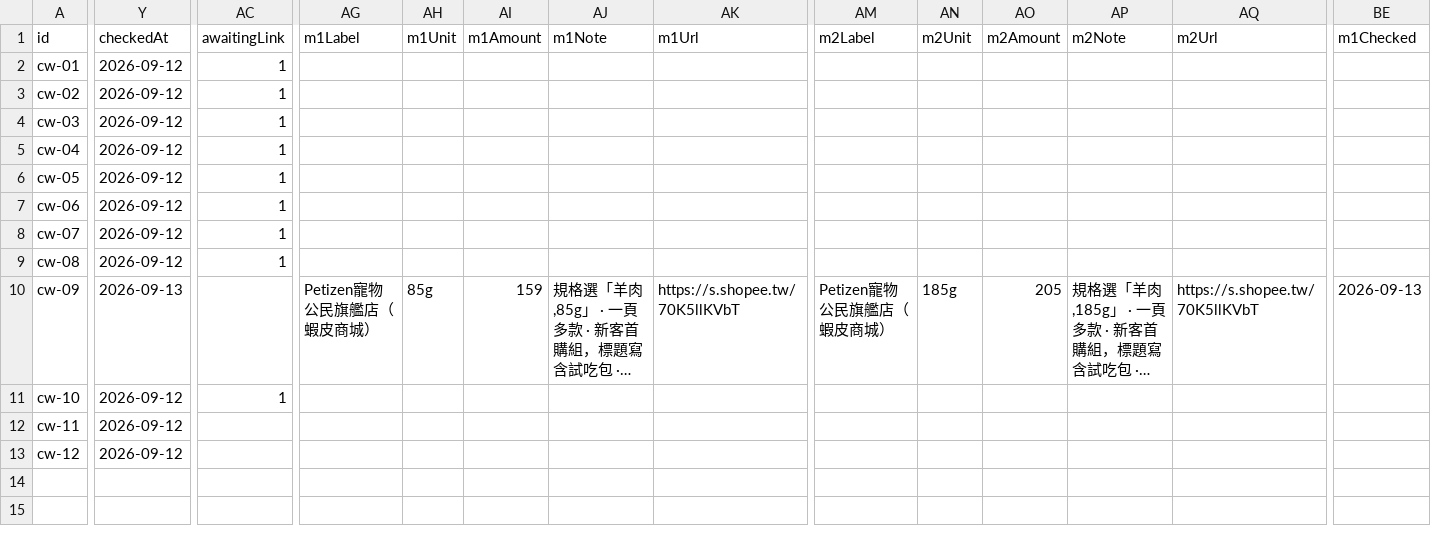
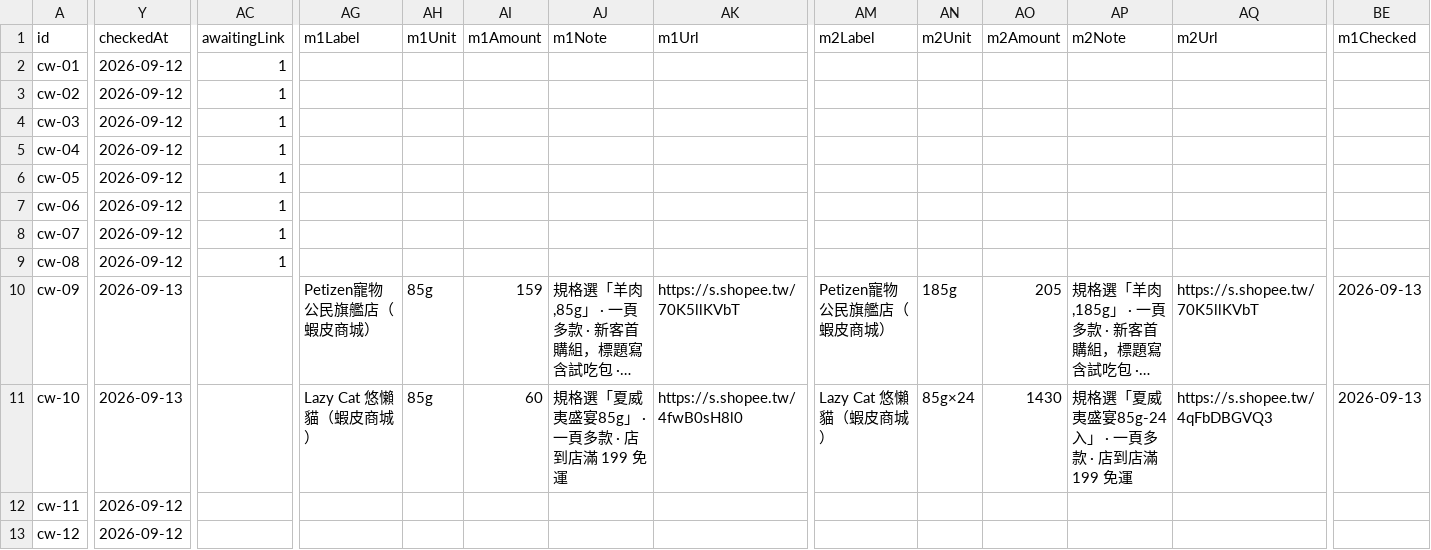
Before and after one commit to Tim-xuan-you/zone27-web, a CSV file: data/cat-wet-food.csv, drawn as a sheet; only a part is shown, gaps mark what is left out; long unchanged cells end in …; the diff covers the shown part only; the diff names each change by its address in the sheet, - before the commit and + after, or states it on an @@ line.

```diff
--- a/data/cat-wet-food.csv
+++ b/data/cat-wet-food.csv
-Y11 (checkedAt): 2026-09-12
+Y11 (checkedAt): 2026-09-13
-AC11 (awaitingLink): 1
+AC11 (awaitingLink): (empty)
-AG11 (m1Label): (empty)
+AG11 (m1Label): Lazy Cat 悠懶貓（蝦皮商城）
-AH11 (m1Unit): (empty)
+AH11 (m1Unit): 85g
-AI11 (m1Amount): (empty)
+AI11 (m1Amount): 60
-AJ11 (m1Note): (empty)
+AJ11 (m1Note): 規格選「夏威夷盛宴85g」 · 一頁多款 · 店到店滿 199 免運
-AK11 (m1Url): (empty)
+AK11 (m1Url): https://s.shopee.tw/4fwB0sH8l0
-AM11 (m2Label): (empty)
+AM11 (m2Label): Lazy Cat 悠懶貓（蝦皮商城）
-AN11 (m2Unit): (empty)
+AN11 (m2Unit): 85g×24
-AO11 (m2Amount): (empty)
+AO11 (m2Amount): 1430
-AP11 (m2Note): (empty)
+AP11 (m2Note): 規格選「夏威夷盛宴85g-24入」 · 一頁多款 · 店到店滿 199 免運
-AQ11 (m2Url): (empty)
+AQ11 (m2Url): https://s.shopee.tw/4qFbDBGVQ3
-BE11 (m1Checked): (empty)
+BE11 (m1Checked): 2026-09-13
```
Also changed, not shown: 1 edited cell elsewhere in this file, 4 other files.
